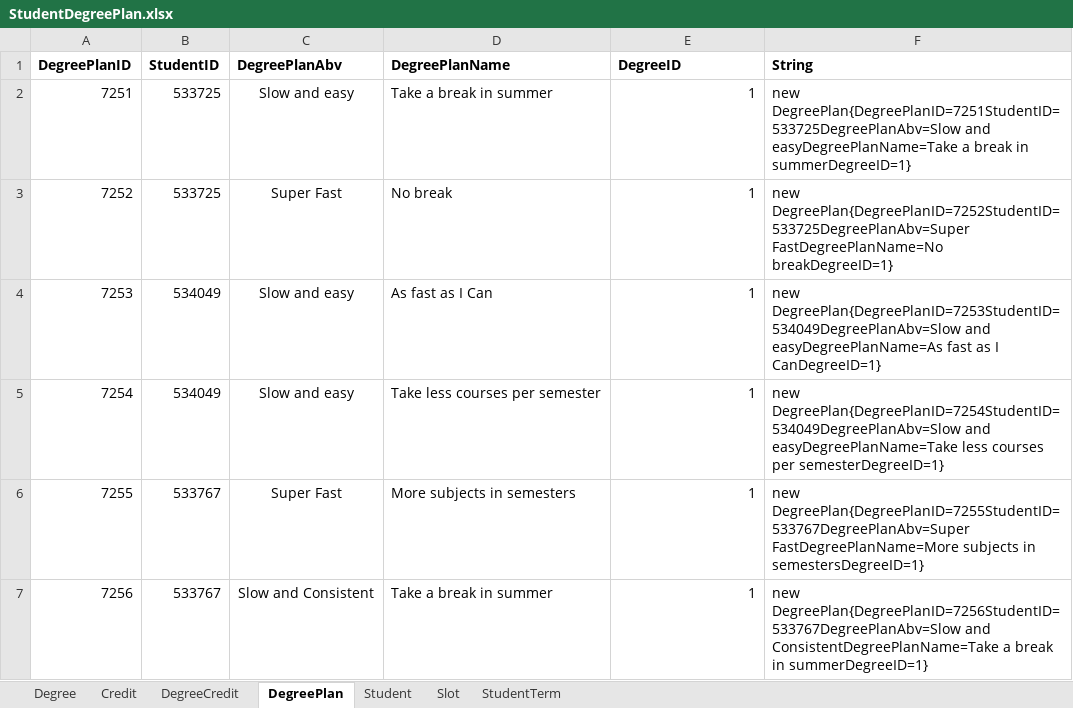
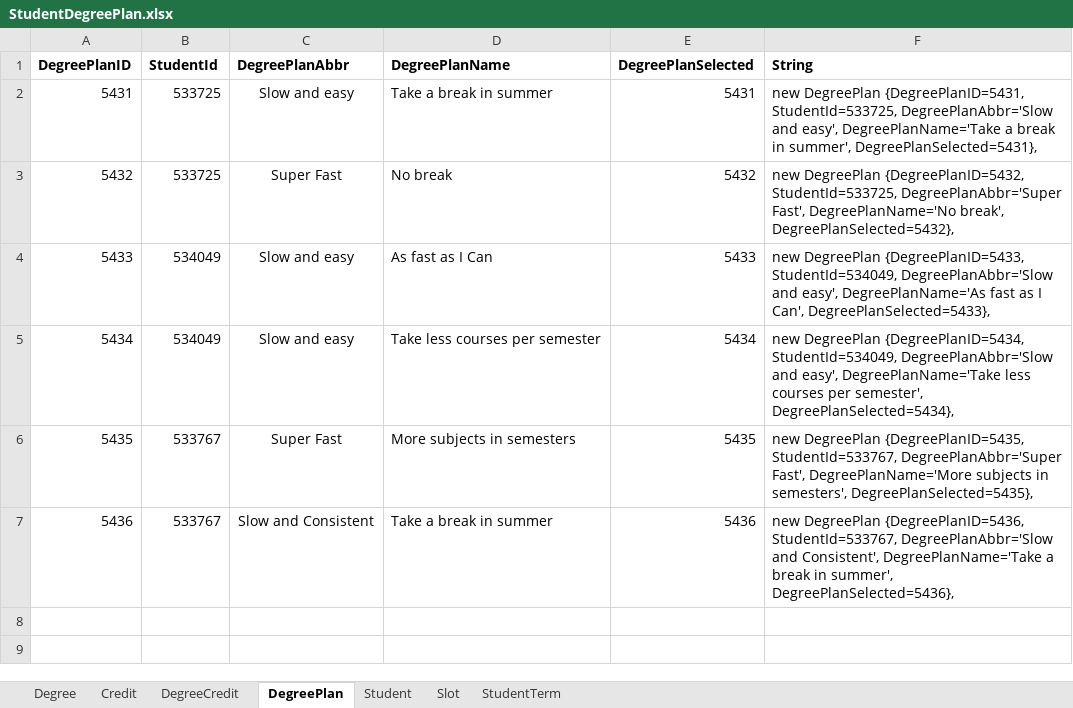
Before and after one commit to Haritha-Atmakuri/StudentDegreePlan, an Excel workbook: StudentDegreePlan.xlsx, sheet DegreePlan, drawn as a sheet; values as stored, in another font and other column widths than the file's, no borders; the diff names each change by its address in the sheet, - before the commit and + after, or states it on an @@ line.

Commit message:
StudentDegreePlan.xlsx is updated

```diff
--- a/StudentDegreePlan.xlsx (sheet DegreePlan)
+++ b/StudentDegreePlan.xlsx (sheet DegreePlan)
-B1: StudentID
+B1: StudentId
-C1: DegreePlanAbv
+C1: DegreePlanAbbr
-E1: DegreeID
+E1: DegreePlanSelected
-A2 (DegreePlanID): 7251
+A2 (DegreePlanID): 5431
-E2 (DegreePlanSelected): 1
+E2 (DegreePlanSelected): 5431
-F2 (String): new DegreePlan{DegreePlanID=7251StudentID=533725DegreePlanAbv=Slow and easyDegreePlanName=Take a break in summerDegreeID=1}
+F2 (String): new DegreePlan {DegreePlanID=5431, StudentId=533725, DegreePlanAbbr='Slow and easy', DegreePlanName='Take a break in summer', DegreePlanSelected=5431},
-A3 (DegreePlanID): 7252
+A3 (DegreePlanID): 5432
-E3 (DegreePlanSelected): 1
+E3 (DegreePlanSelected): 5432
-F3 (String): new DegreePlan{DegreePlanID=7252StudentID=533725DegreePlanAbv=Super FastDegreePlanName=No breakDegreeID=1}
+F3 (String): new DegreePlan {DegreePlanID=5432, StudentId=533725, DegreePlanAbbr='Super Fast', DegreePlanName='No break', DegreePlanSelected=5432},
-A4 (DegreePlanID): 7253
+A4 (DegreePlanID): 5433
-E4 (DegreePlanSelected): 1
+E4 (DegreePlanSelected): 5433
-F4 (String): new DegreePlan{DegreePlanID=7253StudentID=534049DegreePlanAbv=Slow and easyDegreePlanName=As fast as I CanDegreeID=1}
+F4 (String): new DegreePlan {DegreePlanID=5433, StudentId=534049, DegreePlanAbbr='Slow and easy', DegreePlanName='As fast as I Can', DegreePlanSelected=5433},
-A5 (DegreePlanID): 7254
+A5 (DegreePlanID): 5434
-E5 (DegreePlanSelected): 1
+E5 (DegreePlanSelected): 5434
-F5 (String): new DegreePlan{DegreePlanID=7254StudentID=534049DegreePlanAbv=Slow and easyDegreePlanName=Take less courses per semesterDegreeID=1}
+F5 (String): new DegreePlan {DegreePlanID=5434, StudentId=534049, DegreePlanAbbr='Slow and easy', DegreePlanName='Take less courses per semester', DegreePlanSelected=5434},
-A6 (DegreePlanID): 7255
+A6 (DegreePlanID): 5435
-E6 (DegreePlanSelected): 1
+E6 (DegreePlanSelected): 5435
-F6 (String): new DegreePlan{DegreePlanID=7255StudentID=533767DegreePlanAbv=Super FastDegreePlanName=More subjects in semestersDegreeID=1}
+F6 (String): new DegreePlan {DegreePlanID=5435, StudentId=533767, DegreePlanAbbr='Super Fast', DegreePlanName='More subjects in semesters', DegreePlanSelected=5435},
-A7 (DegreePlanID): 7256
+A7 (DegreePlanID): 5436
-E7 (DegreePlanSelected): 1
+E7 (DegreePlanSelected): 5436
-F7 (String): new DegreePlan{DegreePlanID=7256StudentID=533767DegreePlanAbv=Slow and ConsistentDegreePlanName=Take a break in summerDegreeID=1}
+F7 (String): new DegreePlan {DegreePlanID=5436, StudentId=533767, DegreePlanAbbr='Slow and Consistent', DegreePlanName='Take a break in summer', DegreePlanSelected=5436},
```
Also changed, not shown: sheet Slot, sheet StudentTerm, sheet Credit, sheet Degree, sheet Student, sheet DegreeCredit.
